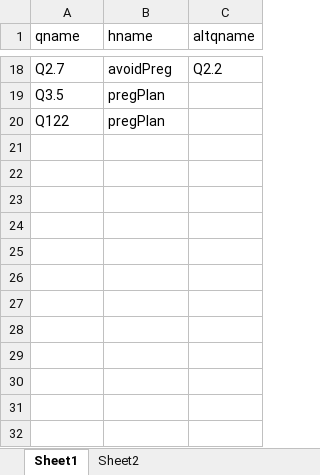
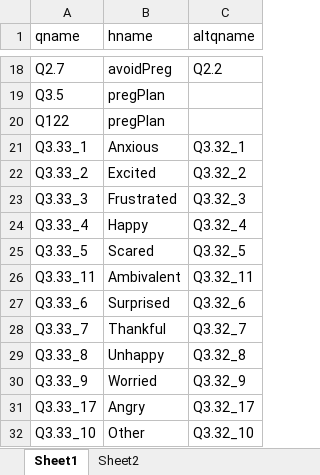
Before and after one commit to LiNk-NY/PregIntent, an Excel workbook: docs/recodeBook.xlsx, sheet Sheet1, drawn as a sheet; only a part is shown, gaps mark what is left out; values as stored, in another font and other column widths than the file's, no borders; the diff names each change by its address in the sheet, - before the commit and + after, or states it on an @@ line.

Commit message:
include feels as hnames

```diff
--- a/docs/recodeBook.xlsx (sheet Sheet1)
+++ b/docs/recodeBook.xlsx (sheet Sheet1)
+row 21: Q3.33_1 | Anxious | Q3.32_1
+row 22: Q3.33_2 | Excited | Q3.32_2
+row 23: Q3.33_3 | Frustrated | Q3.32_3
+row 24: Q3.33_4 | Happy | Q3.32_4
+row 25: Q3.33_5 | Scared | Q3.32_5
+row 26: Q3.33_11 | Ambivalent | Q3.32_11
+row 27: Q3.33_6 | Surprised | Q3.32_6
+row 28: Q3.33_7 | Thankful | Q3.32_7
+row 29: Q3.33_8 | Unhappy | Q3.32_8
+row 30: Q3.33_9 | Worried | Q3.32_9
+row 31: Q3.33_17 | Angry | Q3.32_17
+row 32: Q3.33_10 | Other | Q3.32_10
```
